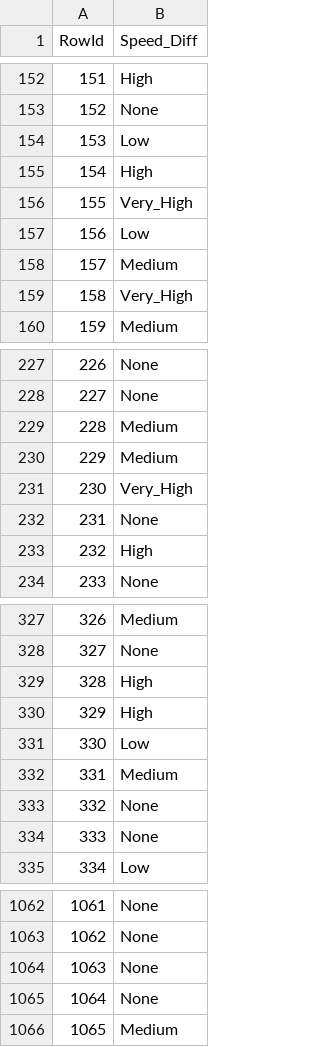
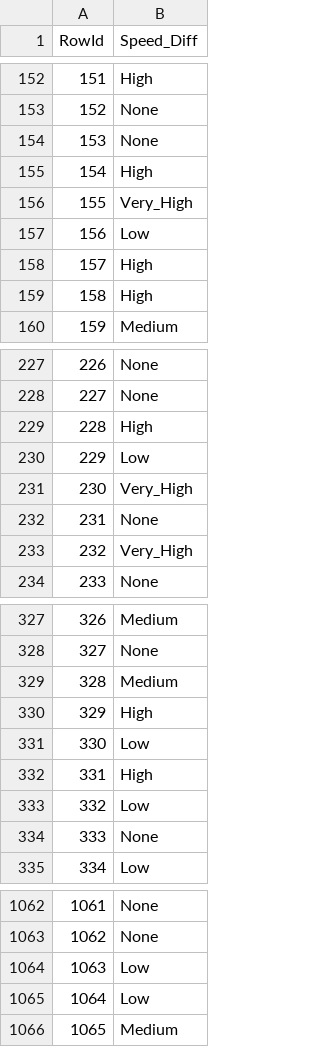
Before and after one commit to eduardaspereira/DAA, a CSV file: submission_elite_v5.csv (was submission_especialistas_ULTRA_PLUS.csv), drawn as a sheet; only a part is shown, gaps mark what is left out; the diff covers the shown part only.

```diff
--- a/submission_especialistas_ULTRA_PLUS.csv
+++ b/submission_elite_v5.csv
@@ -153,3 +153,3 @@ RowId,Speed_Diff
 152,None
-153,Low
+153,None
 154,High
@@ -157,4 +157,4 @@ RowId,Speed_Diff
 156,Low
-157,Medium
-158,Very_High
+157,High
+158,High
 159,Medium
@@ -228,7 +228,7 @@ RowId,Speed_Diff
 227,None
-228,Medium
-229,Medium
+228,High
+229,Low
 230,Very_High
 231,None
-232,High
+232,Very_High
 233,None
@@ -328,7 +328,7 @@ RowId,Speed_Diff
 327,None
-328,High
+328,Medium
 329,High
 330,Low
-331,Medium
-332,None
+331,High
+332,Low
 333,None
@@ -1063,4 +1063,4 @@ RowId,Speed_Diff
 1062,None
-1063,None
-1064,None
+1063,Low
+1064,Low
 1065,Medium
```
Also changed, not shown: 69 edited cells elsewhere in this file, catboost_info/learn_error.tsv, 5 other files.
